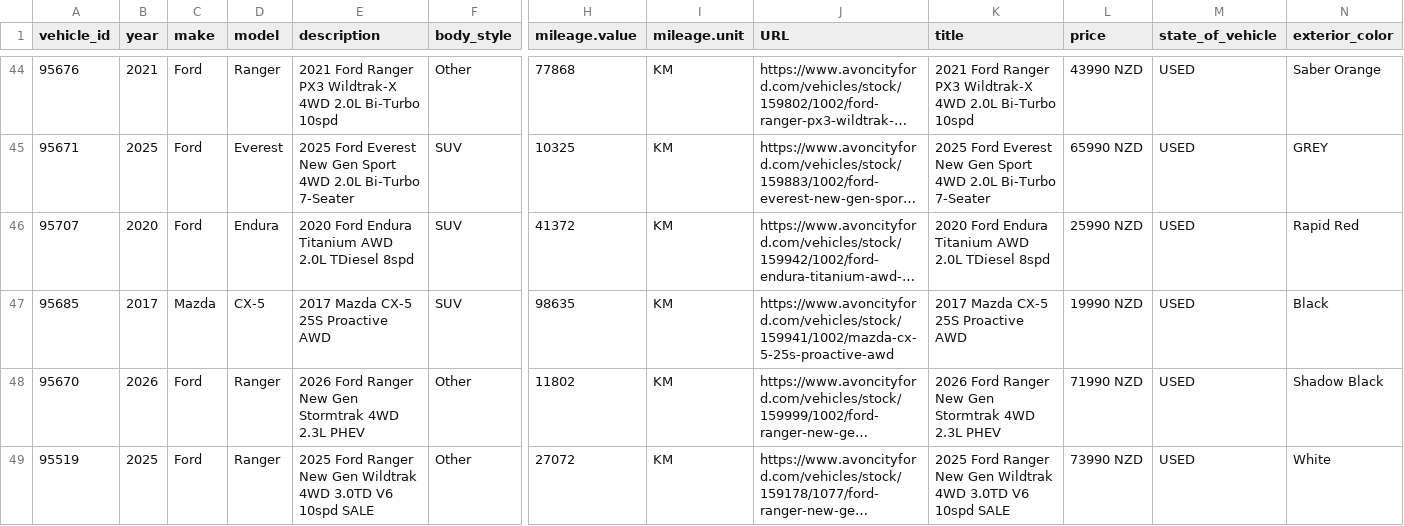
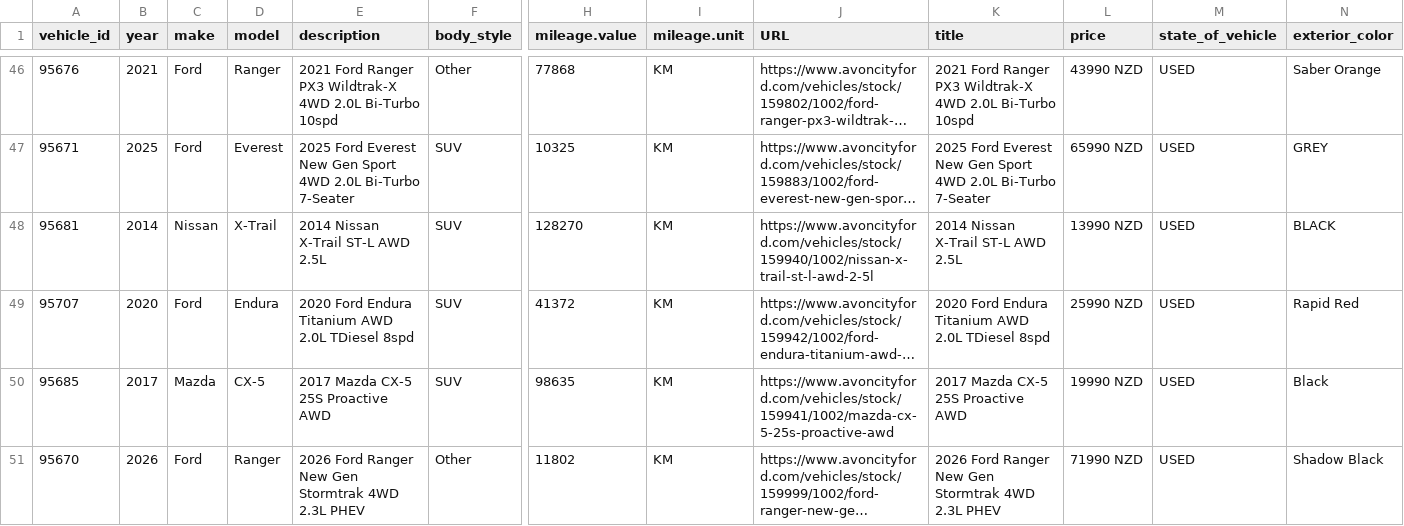
Before and after one commit to AshAcf/acf-meta-feed, a CSV file: public/acf-meta-feed.csv, drawn as a sheet; only a part is shown, gaps mark what is left out; the shorter side is filled out with more unchanged rows; long unchanged cells end in …; rows hold the shown columns only; the diff covers the shown part only; the diff names each change by its address in the sheet, - before the commit and + after, or states it on an @@ line.

Commit message:
Update corrected vehicle feed

```diff
--- a/public/acf-meta-feed.csv
+++ b/public/acf-meta-feed.csv
+row 48: 95681 | 2014 | Nissan | X-Trail | 2014 Nissan X-Trail ST-L AWD 2.5L | SUV | 128270 | KM | https://www.avoncityford.com/vehicles/stock/159940/1002/nissan-x-trail-st-l-awd-2-5l | 2014 Nissan X-Trail ST-L AWD 2.5L | 13990 NZD | USED | BLACK
```
Also changed, not shown: 4 added rows elsewhere in this file, public/all-yards-meta-feed.csv, public/rangiora-meta-feed.csv, 16 other files.
